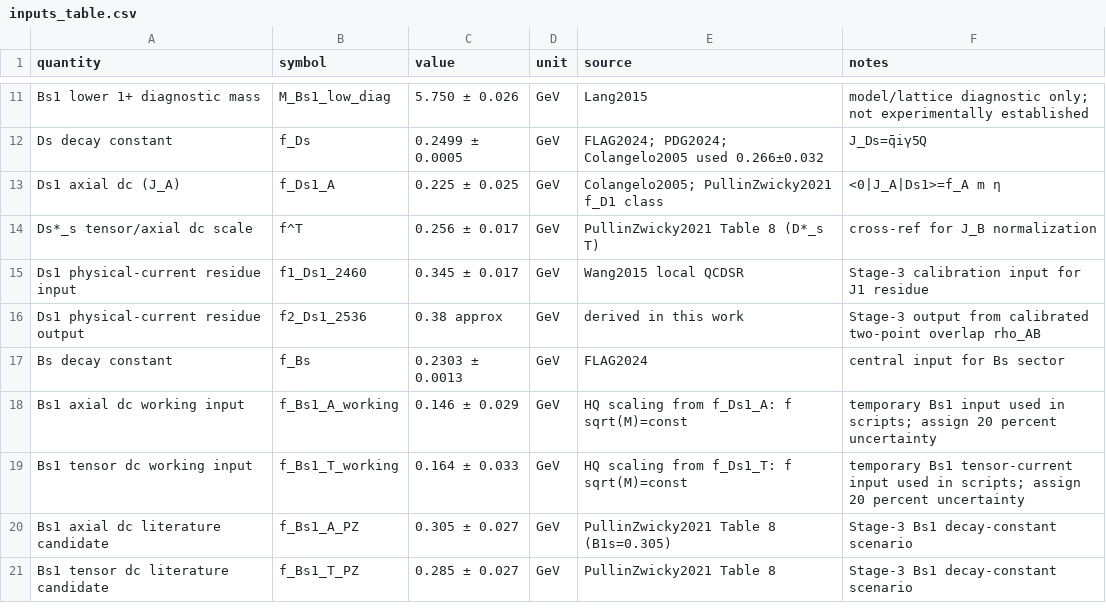
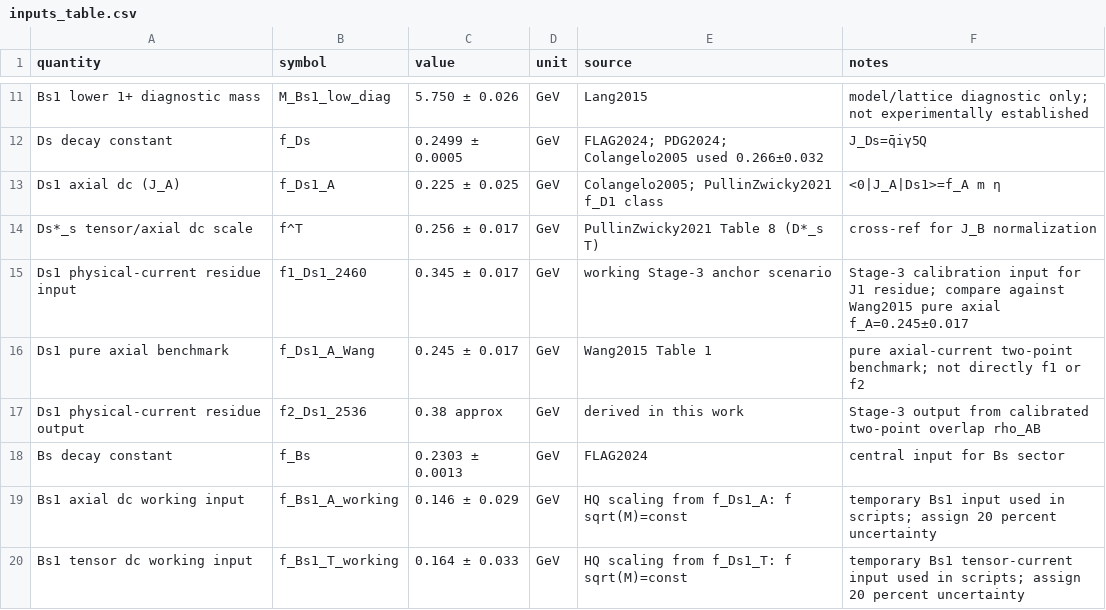
Before and after one commit to sbilmis/Dsgamma, a CSV file: inputs_table.csv, drawn as a sheet; only a part is shown, gaps mark what is left out; the shorter side is filled out with more unchanged rows.

Commit message:
Add Ds1 residue benchmark check

```diff
--- a/inputs_table.csv
+++ b/inputs_table.csv
@@ -14,3 +14,4 @@ Ds1 axial dc (J_A),f_Ds1_A,0.225 ± 0.025,GeV,Colangelo2005; PullinZwicky2021 f_
 Ds*_s tensor/axial dc scale,f^T,0.256 ± 0.017,GeV,PullinZwicky2021 Table 8 (D*_s T),cross-ref for J_B normalization
-Ds1 physical-current residue input,f1_Ds1_2460,0.345 ± 0.017,GeV,Wang2015 local QCDSR,Stage-3 calibration input for J1 residue
+Ds1 physical-current residue input,f1_Ds1_2460,0.345 ± 0.017,GeV,working Stage-3 anchor scenario,Stage-3 calibration input for J1 residue; compare against Wang2015 pure axial f_A=0.245±0.017
+Ds1 pure axial benchmark,f_Ds1_A_Wang,0.245 ± 0.017,GeV,Wang2015 Table 1,pure axial-current two-point benchmark; not directly f1 or f2
 Ds1 physical-current residue output,f2_Ds1_2536,0.38 approx,GeV,derived in this work,Stage-3 output from calibrated two-point overlap rho_AB
```
Also changed, not shown: outputs/combined_recommended_results_table.csv, outputs/ds1_recommended_results_table.csv, 11 other files.
